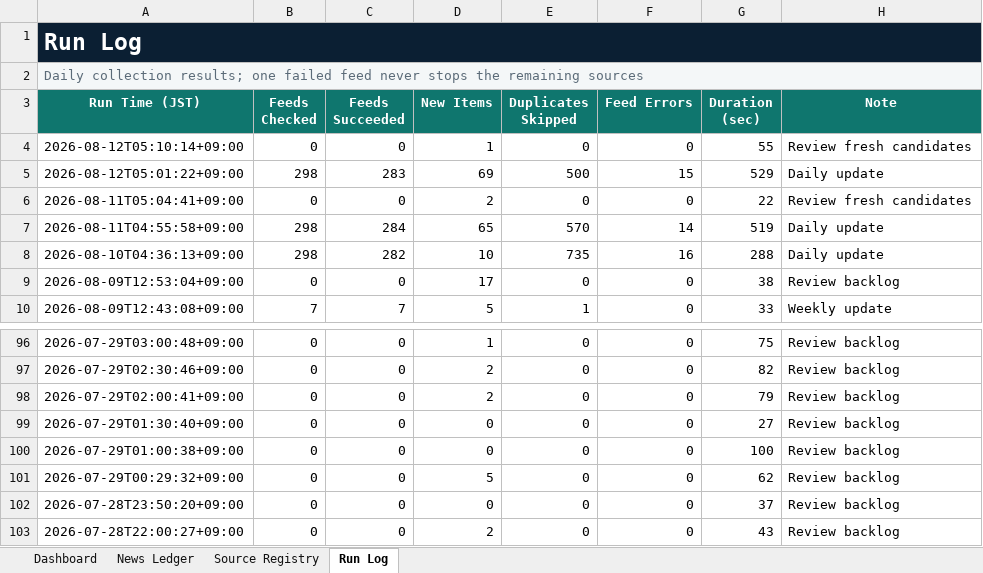
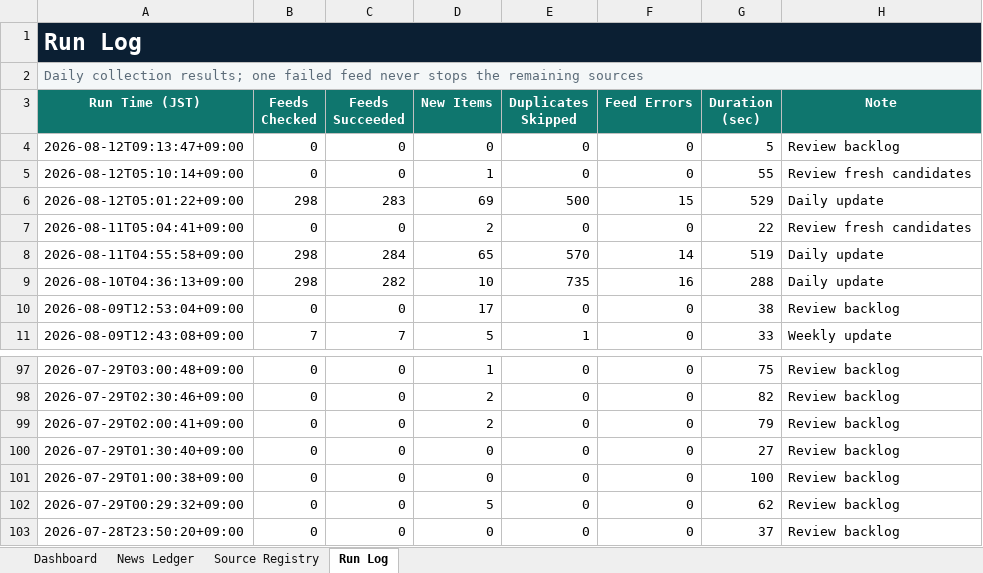
Before and after one commit to yagiharuka/innovation-news, an Excel workbook: docs/innovation_news_ledger.xlsx, sheet Run Log, drawn as a sheet; only a part is shown, gaps mark what is left out; values as stored, in another font and other column widths than the file's, no borders; table styles not drawn; removed rows and columns are numbered as before the commit, all else as after; the diff names each change by its address in the sheet, - before the commit and + after, or states it on an @@ line.

```diff
--- a/docs/innovation_news_ledger.xlsx (sheet Run Log)
+++ b/docs/innovation_news_ledger.xlsx (sheet Run Log)
+row 4: 2026-08-12T09:13:47+09:00 | 0 | 0 | 0 | 0 | 0 | 5 | Review backlog
-row 103: 2026-07-28T22:00:27+09:00 | 0 | 0 | 2 | 0 | 0 | 43 | Review backlog
```
Also changed, not shown: sheet News Ledger, sheet Dashboard, 7 other files.
